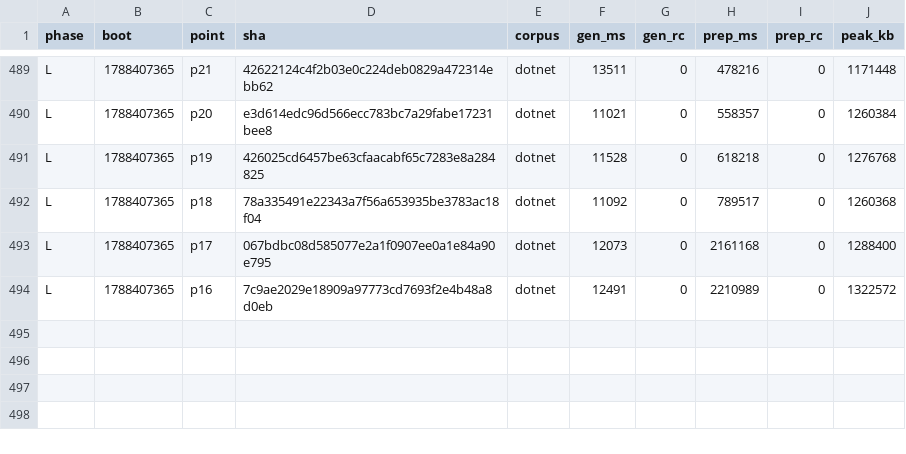
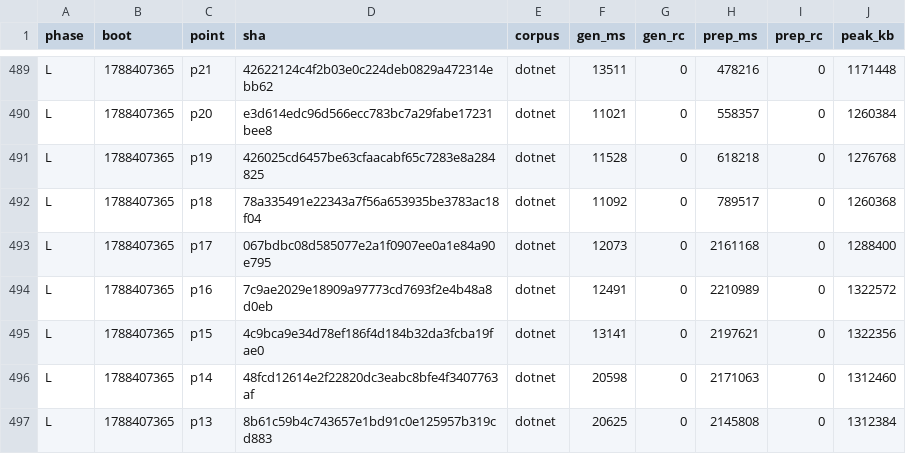
Before and after one commit to wkirschenmann/tlapm, a CSV file: doc/perf/short/short_sweep.csv, drawn as a sheet; only a part is shown, gaps mark what is left out; the diff names each change by its address in the sheet, - before the commit and + after, or states it on an @@ line.

```diff
--- a/doc/perf/short/short_sweep.csv
+++ b/doc/perf/short/short_sweep.csv
+row 495: L | 1788407365 | p15 | 4c9bca9e34d78ef186f4d184b32da3fcba19fae0 | dotnet | 13141 | 0 | 2197621 | 0 | 1322356
+row 496: L | 1788407365 | p14 | 48fcd12614e2f22820dc3eabc8bfe4f3407763af | dotnet | 20598 | 0 | 2171063 | 0 | 1312460
+row 497: L | 1788407365 | p13 | 8b61c59b4c743657e1bd91c0e125957b319cd883 | dotnet | 20625 | 0 | 2145808 | 0 | 1312384
```
Also changed, not shown: 1 other file.
